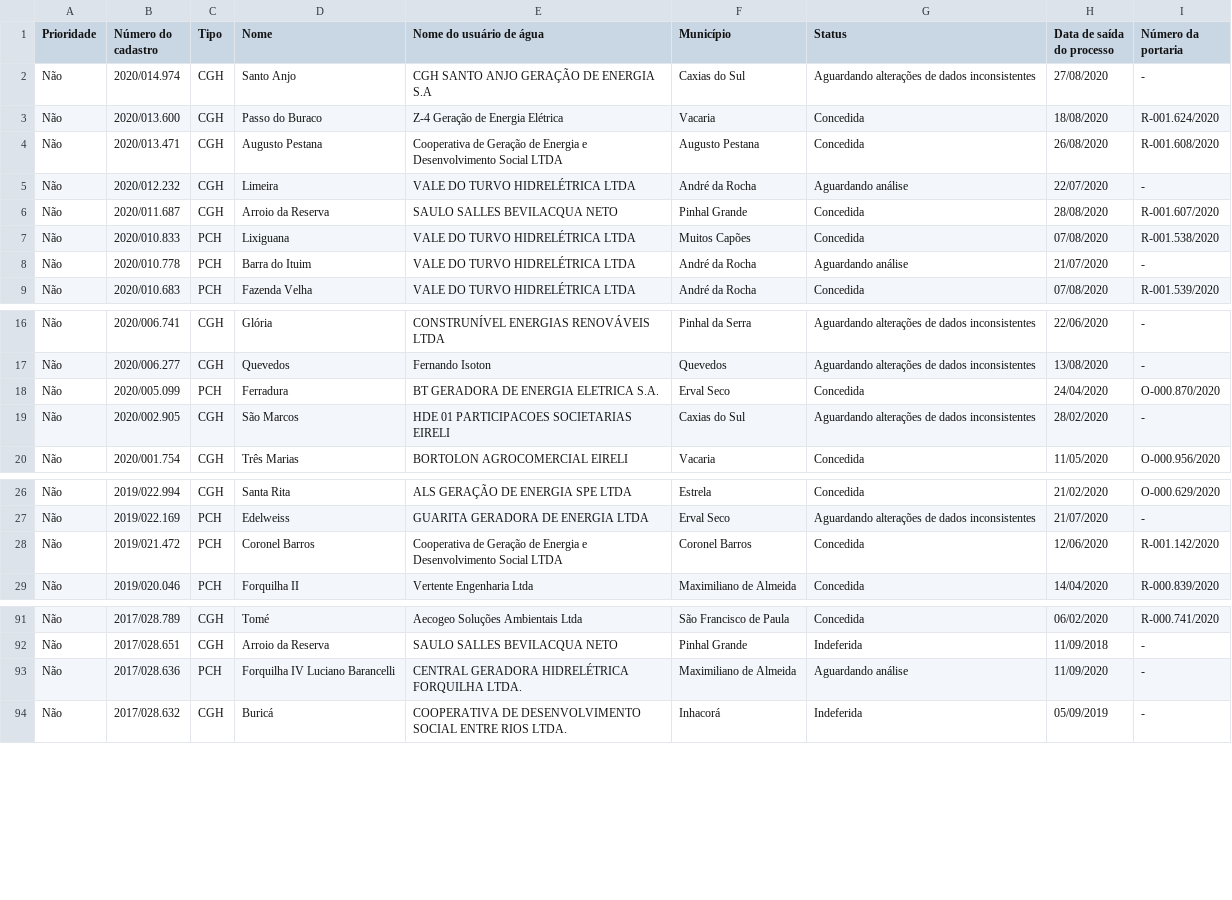
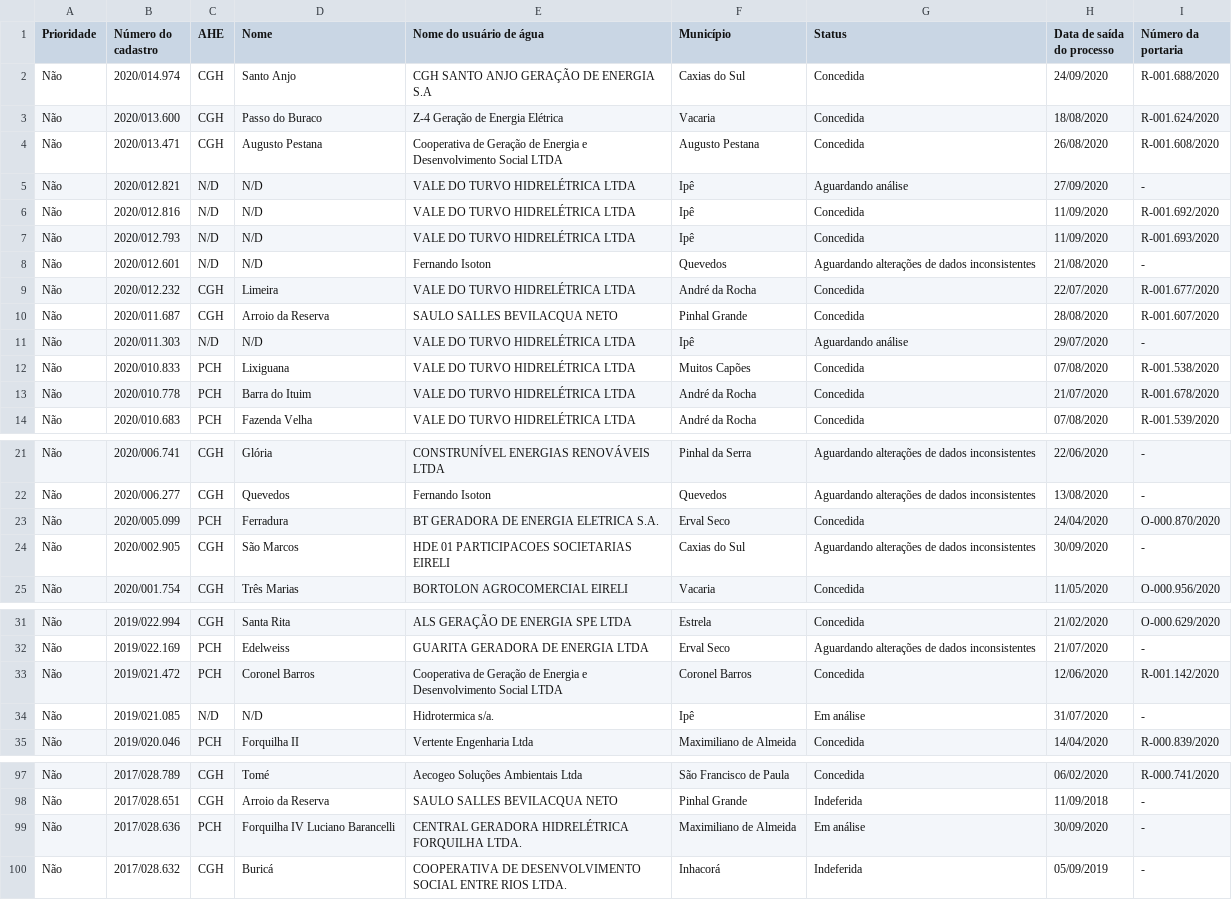
Before and after one commit to robertorolo/KML_from_SIOUT_csv, a CSV file: nomes_dumped.csv, drawn as a sheet; only a part is shown, gaps mark what is left out; the diff covers the shown part only.

```diff
--- a/nomes_dumped.csv
+++ b/nomes_dumped.csv
@@ -1,9 +1,14 @@
-Prioridade,Número do cadastro,Tipo,Nome,Nome do usuário de água,Município,Status,Data de saída do processo,Número da portaria
-Não,2020/014.974,CGH,Santo Anjo,CGH SANTO ANJO GERAÇÃO DE ENERGIA S.A,Caxias do Sul,Aguardando alterações de dados inconsistentes,27/08/2020,-
+Prioridade,Número do cadastro,AHE,Nome,Nome do usuário de água,Município,Status,Data de saída do processo,Número da portaria
+Não,2020/014.974,CGH,Santo Anjo,CGH SANTO ANJO GERAÇÃO DE ENERGIA S.A,Caxias do Sul,Concedida,24/09/2020,R-001.688/2020
 Não,2020/013.600,CGH,Passo do Buraco,Z-4 Geração de Energia Elétrica,Vacaria,Concedida,18/08/2020,R-001.624/2020
 Não,2020/013.471,CGH,Augusto Pestana,Cooperativa de Geração de Energia e Desenvolvimento Social LTDA,Augusto Pestana,Concedida,26/08/2020,R-001.608/2020
-Não,2020/012.232,CGH,Limeira,VALE DO TURVO HIDRELÉTRICA LTDA,André da Rocha,Aguardando análise,22/07/2020,-
+Não,2020/012.821,N/D,N/D,VALE DO TURVO HIDRELÉTRICA LTDA,Ipê,Aguardando análise,27/09/2020,-
+Não,2020/012.816,N/D,N/D,VALE DO TURVO HIDRELÉTRICA LTDA,Ipê,Concedida,11/09/2020,R-001.692/2020
+Não,2020/012.793,N/D,N/D,VALE DO TURVO HIDRELÉTRICA LTDA,Ipê,Concedida,11/09/2020,R-001.693/2020
+Não,2020/012.601,N/D,N/D,Fernando Isoton,Quevedos,Aguardando alterações de dados inconsistentes,21/08/2020,-
+Não,2020/012.232,CGH,Limeira,VALE DO TURVO HIDRELÉTRICA LTDA,André da Rocha,Concedida,22/07/2020,R-001.677/2020
 Não,2020/011.687,CGH,Arroio da Reserva,SAULO SALLES BEVILACQUA NETO,Pinhal Grande,Concedida,28/08/2020,R-001.607/2020
+Não,2020/011.303,N/D,N/D,VALE DO TURVO HIDRELÉTRICA LTDA,Ipê,Aguardando análise,29/07/2020,-
 Não,2020/010.833,PCH,Lixiguana,VALE DO TURVO HIDRELÉTRICA LTDA,Muitos Capões,Concedida,07/08/2020,R-001.538/2020
-Não,2020/010.778,PCH,Barra do Ituim,VALE DO TURVO HIDRELÉTRICA LTDA,André da Rocha,Aguardando análise,21/07/2020,-
+Não,2020/010.778,PCH,Barra do Ituim,VALE DO TURVO HIDRELÉTRICA LTDA,André da Rocha,Concedida,21/07/2020,R-001.678/2020
 Não,2020/010.683,PCH,Fazenda Velha,VALE DO TURVO HIDRELÉTRICA LTDA,André da Rocha,Concedida,07/08/2020,R-001.539/2020
@@ -18,3 +23,3 @@ Não,2020/006.277,CGH,Quevedos,Fernando Isoton,Quevedos,Aguardando alterações
 Não,2020/005.099,PCH,Ferradura,BT GERADORA DE ENERGIA ELETRICA S.A.,Erval Seco,Concedida,24/04/2020,O-000.870/2020
-Não,2020/002.905,CGH,São Marcos,HDE 01 PARTICIPACOES SOCIETARIAS EIRELI,Caxias do Sul,Aguardando alterações de dados inconsistentes,28/02/2020,-
+Não,2020/002.905,CGH,São Marcos,HDE 01 PARTICIPACOES SOCIETARIAS EIRELI,Caxias do Sul,Aguardando alterações de dados inconsistentes,30/09/2020,-
 Não,2020/001.754,CGH,Três Marias,BORTOLON AGROCOMERCIAL EIRELI,Vacaria,Concedida,11/05/2020,O-000.956/2020
@@ -28,2 +33,3 @@ Não,2019/022.169,PCH,Edelweiss,GUARITA GERADORA DE ENERGIA LTDA,Erval Seco,Agua
 Não,2019/021.472,PCH,Coronel Barros,Cooperativa de Geração de Energia e Desenvolvimento Social LTDA,Coronel Barros,Concedida,12/06/2020,R-001.142/2020
+Não,2019/021.085,N/D,N/D,Hidrotermica s/a.,Ipê,Em análise,31/07/2020,-
 Não,2019/020.046,PCH,Forquilha II,Vertente Engenharia Ltda,Maximiliano de Almeida,Concedida,14/04/2020,R-000.839/2020
@@ -92,3 +98,3 @@ Não,2017/028.789,CGH,Tomé,Aecogeo Soluções Ambientais Ltda,São Francisco de
 Não,2017/028.651,CGH,Arroio da Reserva,SAULO SALLES BEVILACQUA NETO,Pinhal Grande,Indeferida,11/09/2018,-
-Não,2017/028.636,PCH,Forquilha IV Luciano Barancelli,CENTRAL GERADORA HIDRELÉTRICA FORQUILHA LTDA.,Maximiliano de Almeida,Aguardando análise,11/09/2020,-
+Não,2017/028.636,PCH,Forquilha IV Luciano Barancelli,CENTRAL GERADORA HIDRELÉTRICA FORQUILHA LTDA.,Maximiliano de Almeida,Em análise,30/09/2020,-
 Não,2017/028.632,CGH,Buricá,COOPERATIVA DE DESENVOLVIMENTO SOCIAL ENTRE RIOS LTDA.,Inhacorá,Indeferida,05/09/2019,-
```
Also changed, not shown: 8 edited cells elsewhere in this file, nomes.csv, 18 other files.
